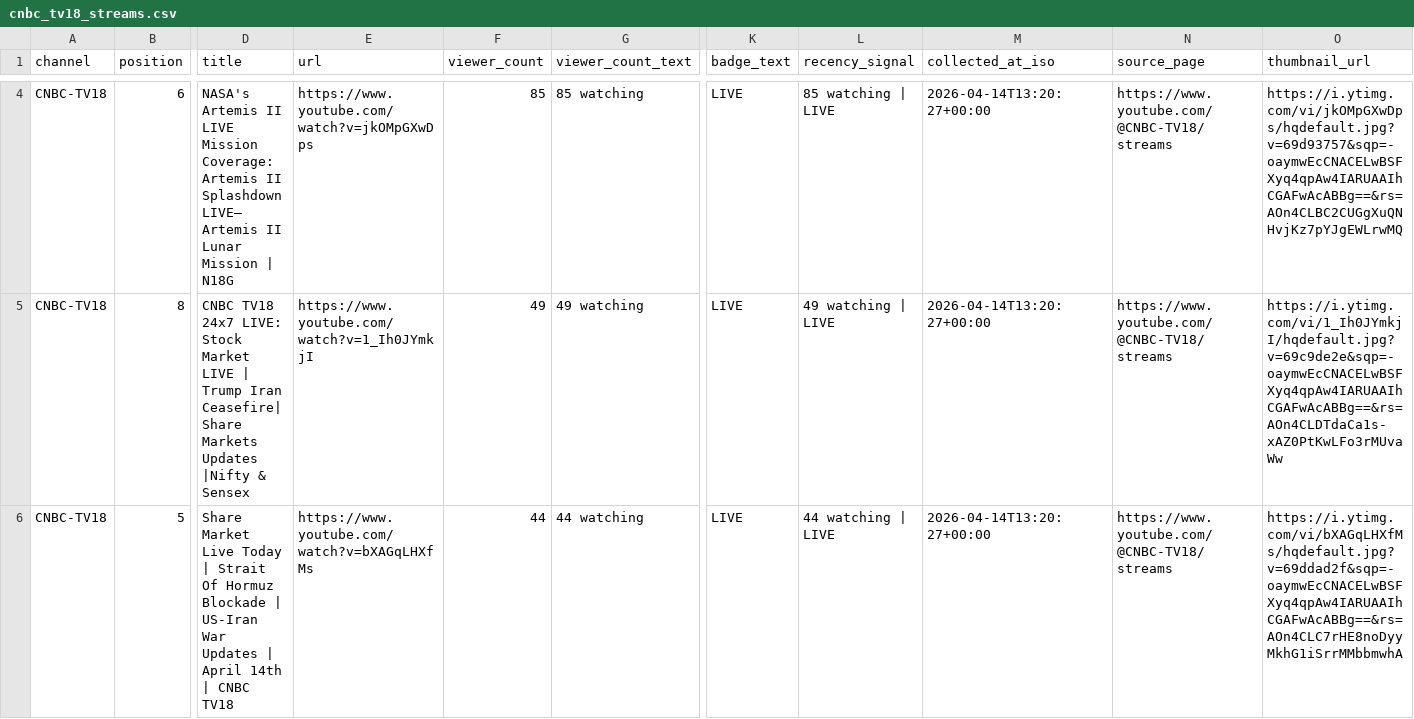
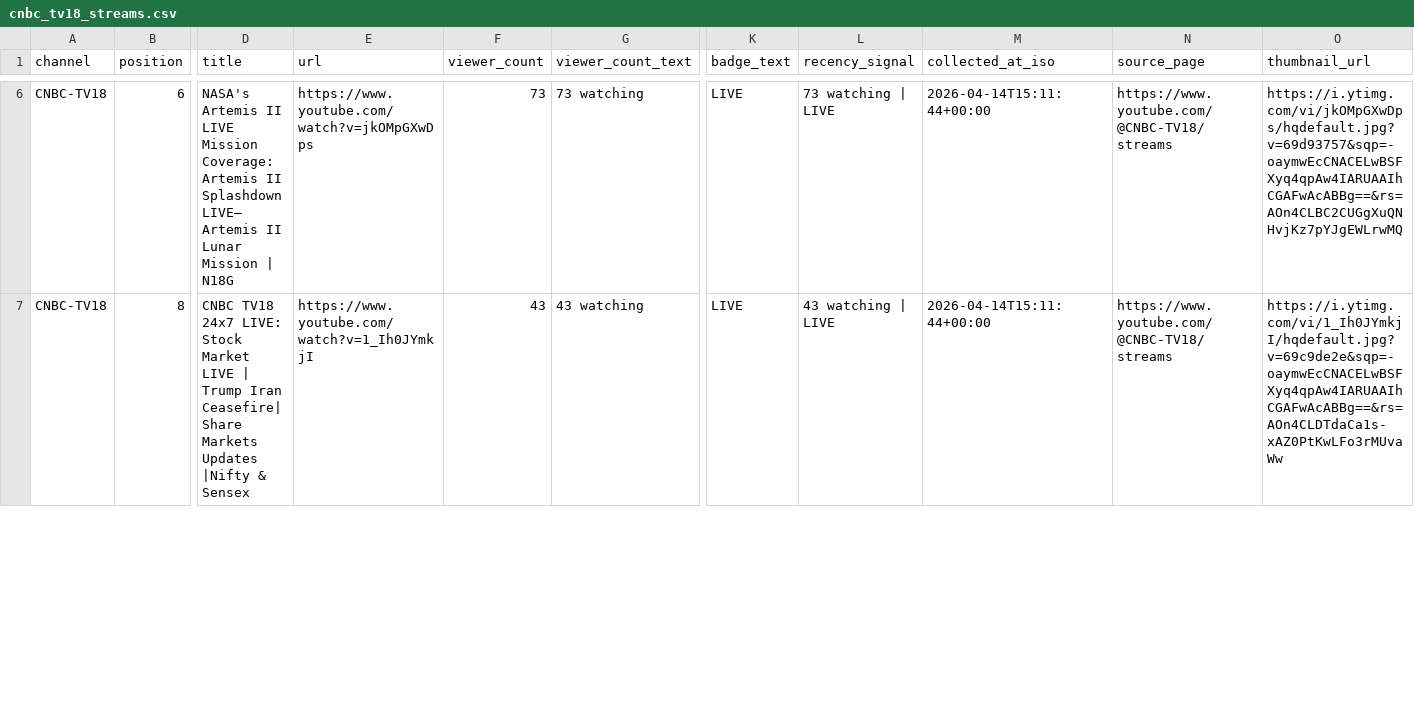
Before and after one commit to ishaangera-wq/YTTrackpu, a CSV file: cnbc_tv18_streams.csv, drawn as a sheet; only a part is shown, gaps mark what is left out; removed rows and columns are numbered as before the commit, all else as after; rows hold the shown columns only; the diff covers the shown part only; the diff names each change by its address in the sheet, - before the commit and + after, or states it on an @@ line.

```diff
--- a/cnbc_tv18_streams.csv
+++ b/cnbc_tv18_streams.csv
-F6 (viewer_count): 85
+F6 (viewer_count): 73
-G6 (viewer_count_text): 85 watching
+G6 (viewer_count_text): 73 watching
-L6 (recency_signal): 85 watching | LIVE
+L6 (recency_signal): 73 watching | LIVE
-M6:M7 (collected_at_iso): 2026-04-14T13:20:27+00:00
+M6:M7 (collected_at_iso): 2026-04-14T15:11:44+00:00
-F7 (viewer_count): 49
+F7 (viewer_count): 43
-G7 (viewer_count_text): 49 watching
+G7 (viewer_count_text): 43 watching
-L7 (recency_signal): 49 watching | LIVE
+L7 (recency_signal): 43 watching | LIVE
-row 6: CNBC-TV18 | 5 | Share Market Live Today | Strait Of Hormuz Blockade | US-Iran War Updates | April 14th | CNBC TV18 | https://www.youtube.com/watch?v=bXAGqLHXfMs | 44 | 44 watching | LIVE | 44 watching | LIVE | 2026-04-14T13:20:27+00:00 | https://www.youtube.com/@CNBC-TV18/streams | https://i.ytimg.com/vi/bXAGqLHXfMs/hqdefault.jpg?v=69ddad2f&sqp=-oaymwEcCNACELwBSFXyq4qpAw4IARUAAIhCGAFwAcABBg==&rs=AOn4CLC7rHE8noDyyMkhG1iSrrMMbbmwhA
```
Also changed, not shown: 3 added rows, 2 removed rows and 87 edited cells elsewhere in this file, 2 other files.
